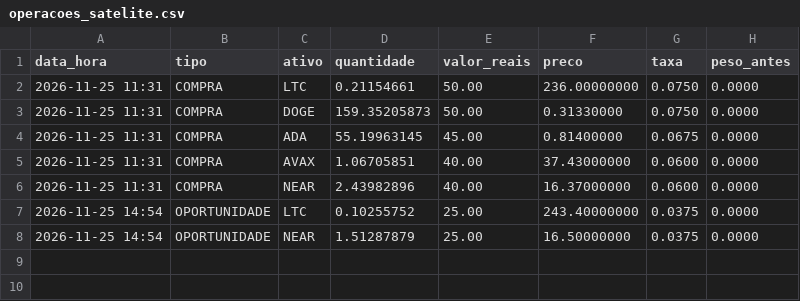
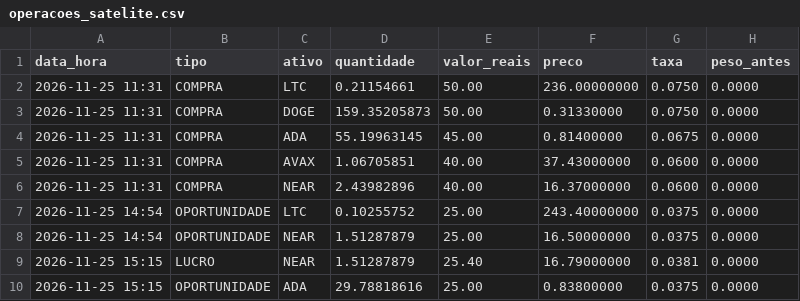
Before and after one commit to diogo385/Claude, a CSV file: simulado/operacoes_satelite.csv, drawn as a sheet; the diff names each change by its address in the sheet, - before the commit and + after, or states it on an @@ line.

```diff
--- a/simulado/operacoes_satelite.csv
+++ b/simulado/operacoes_satelite.csv
+row 9: 2026-11-25 15:15 | LUCRO | NEAR | 1.51287879 | 25.40 | 16.79000000 | 0.0381 | 0.0000
+row 10: 2026-11-25 15:15 | OPORTUNIDADE | ADA | 29.78818616 | 25.00 | 0.83800000 | 0.0375 | 0.0000
```
Also changed, not shown: simulado/extrato.csv, 1 other file.
